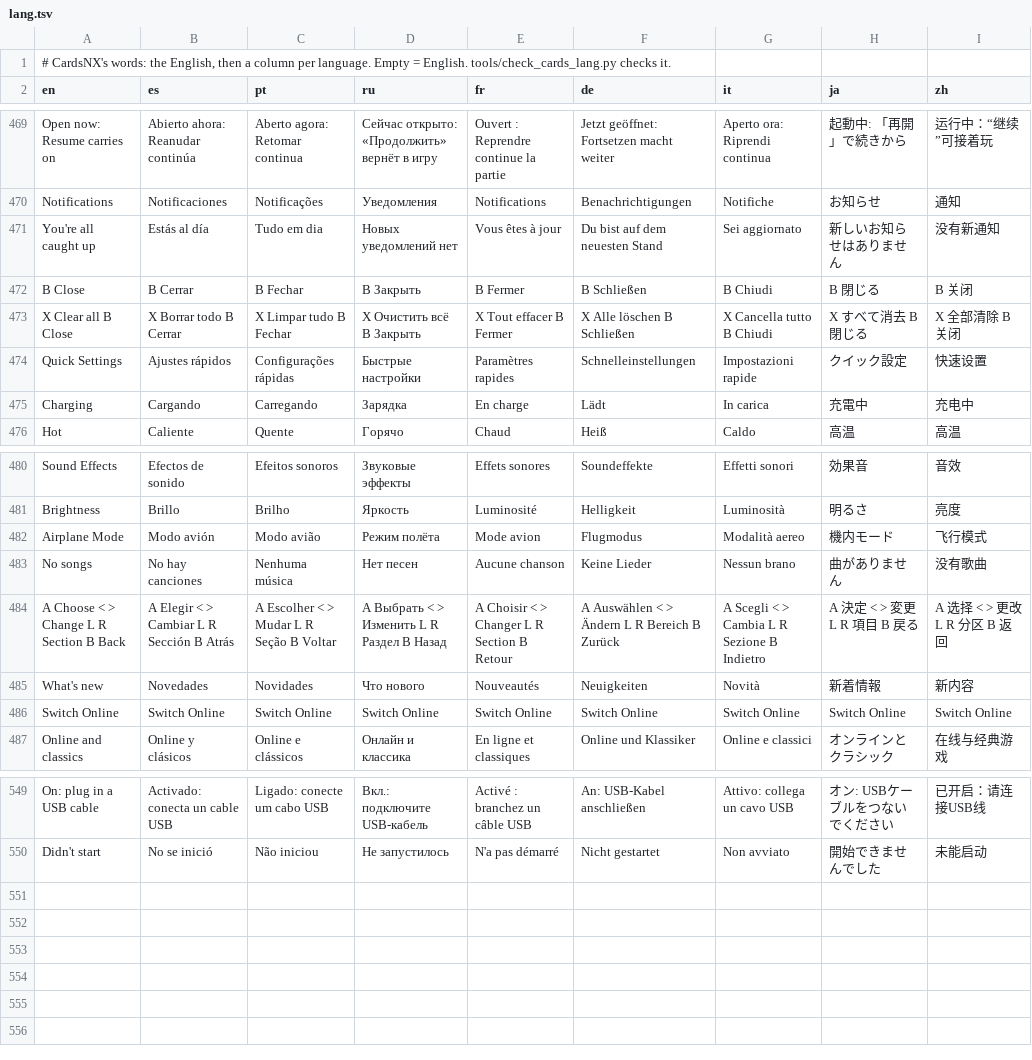
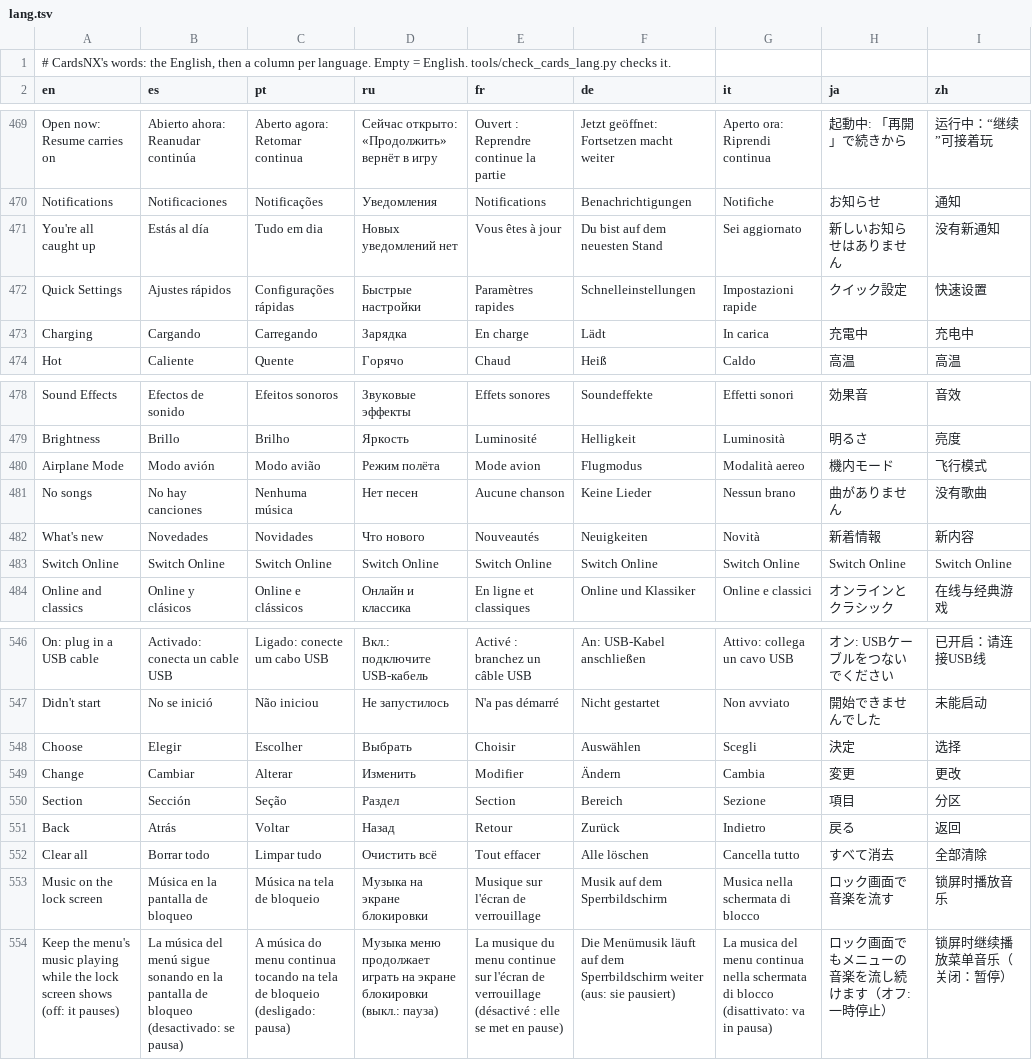
Before and after one commit to ad3333m/homenx, a TSV file: projects/cards/romfs/lang.tsv, drawn as a sheet; only a part is shown, gaps mark what is left out; removed rows and columns are numbered as before the commit, all else as after; the diff names each change by its address in the sheet, - before the commit and + after, or states it on an @@ line.

```diff
--- a/projects/cards/romfs/lang.tsv
+++ b/projects/cards/romfs/lang.tsv
-row 472: B Close | B Cerrar | B Fechar | B Закрыть | B Fermer | B Schließen | B Chiudi | B 閉じる | B 关闭
-row 473: X Clear all B Close | X Borrar todo B Cerrar | X Limpar tudo B Fechar | X Очистить всё B Закрыть | X Tout effacer B Fermer | X Alle löschen B Schließen | X Cancella tutto B Chiudi | X すべて消去 B 閉じる | X 全部清除 B 关闭
-row 484: A Choose < > Change L R Section B Back | A Elegir < > Cambiar L R Sección B Atrás | A Escolher < > Mudar L R Seção B Voltar | A Выбрать < > Изменить L R Раздел B Назад | A Choisir < > Changer L R Section B Retour | A Auswählen < > Ändern L R Bereich B Zurück | A Scegli < > Cambia L R Sezione B Indietro | A 決定 < > 変更 L R 項目 B 戻る | A 选择 < > 更改 L R 分区 B 返回
+row 548: Choose | Elegir | Escolher | Выбрать | Choisir | Auswählen | Scegli | 決定 | 选择
+row 549: Change | Cambiar | Alterar | Изменить | Modifier | Ändern | Cambia | 変更 | 更改
+row 550: Section | Sección | Seção | Раздел | Section | Bereich | Sezione | 項目 | 分区
+row 551: Back | Atrás | Voltar | Назад | Retour | Zurück | Indietro | 戻る | 返回
+row 552: Clear all | Borrar todo | Limpar tudo | Очистить всё | Tout effacer | Alle löschen | Cancella tutto | すべて消去 | 全部清除
+row 553: Music on the lock screen | Música en la pantalla de bloqueo | Música na tela de bloqueio | Музыка на экране блокировки | Musique sur l'écran de verrouillage | Musik auf dem Sperrbildschirm | Musica nella schermata di blocco | ロック画面で音楽を流す | 锁屏时播放音乐
+row 554: Keep the menu's music playing while the lock screen shows (off: it pauses) | La música del menú sigue sonando en la pantalla de bloqueo (desactivado: se pausa) | A música do menu continua tocando na tela de bloqueio (desligado: pausa) | Музыка меню продолжает играть на экране блокировки (выкл.: пауза) | La musique du menu continue sur l'écran de verrouillage (désactivé : elle se met en pause) | Die Menümusik läuft auf dem Sperrbildschirm weiter (aus: sie pausiert) | La musica del menu continua nella schermata di blocco (disattivato: va in pausa) | ロック画面でもメニューの音楽を流し続けます（オフ: 一時停止） | 锁屏时继续播放菜单音乐（关闭：暂停）
```
Also changed, not shown: 2 other files.
